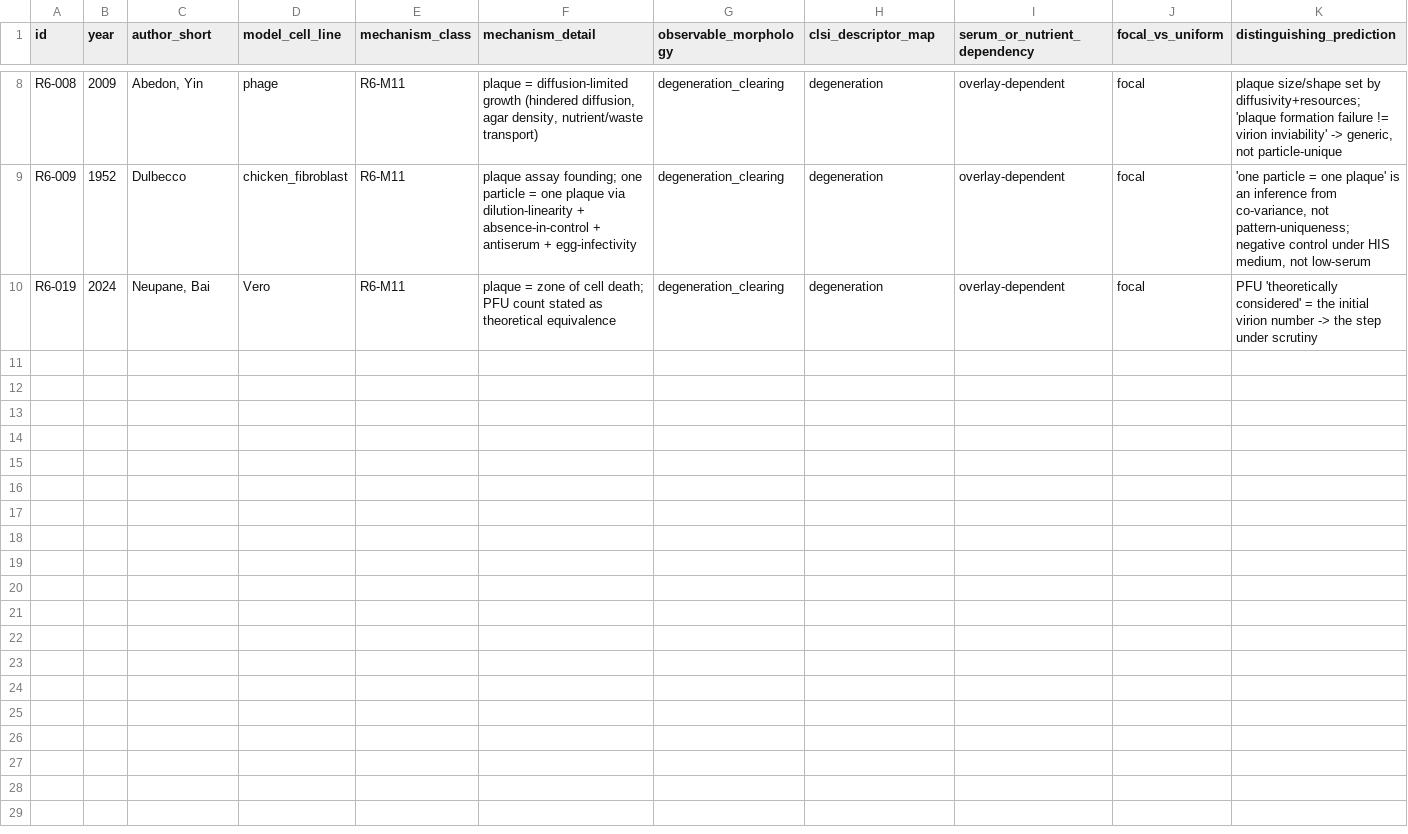
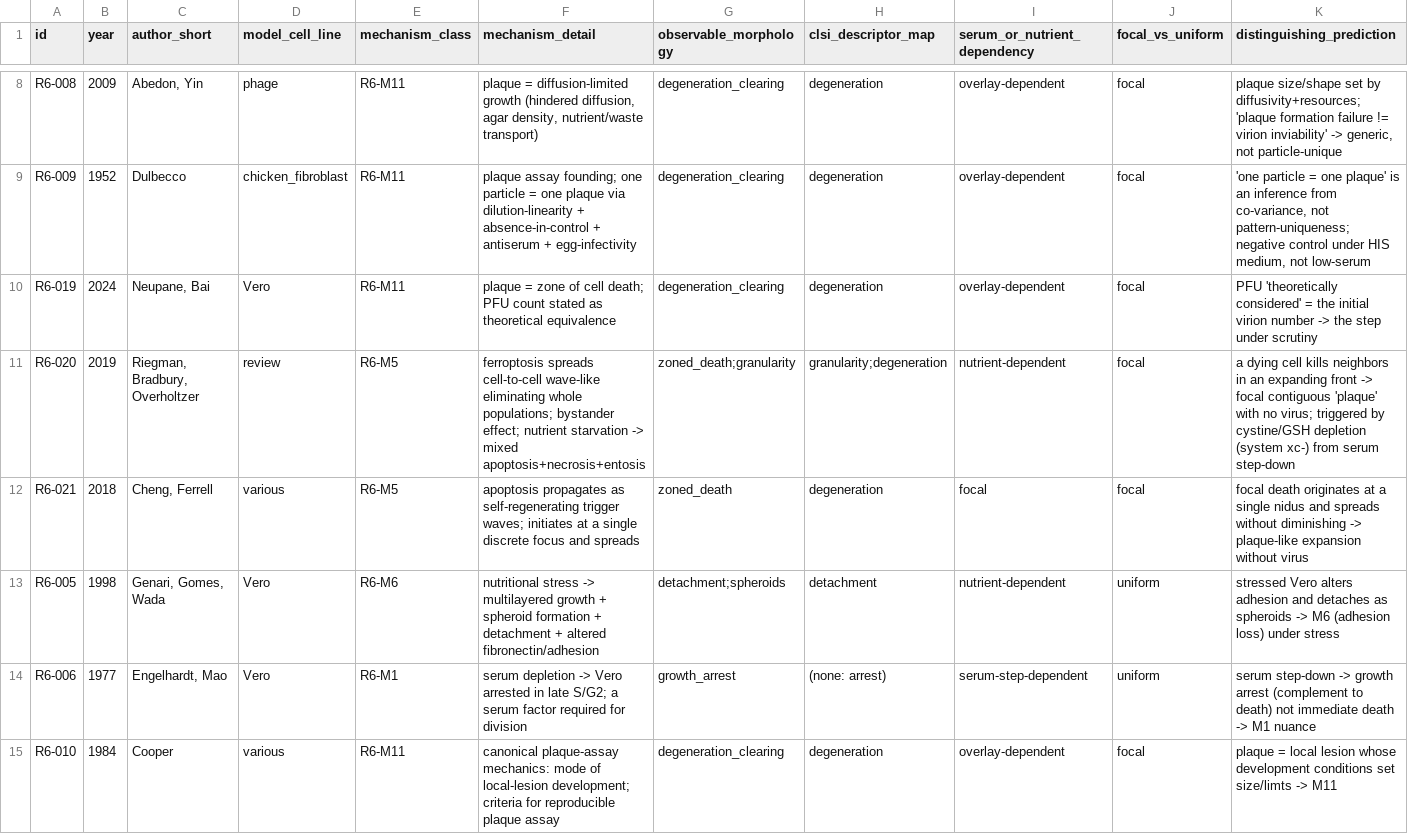
Before and after one commit to albert-mathews/serum-and-cytopathic-morphology, a CSV file: r6_nonviral_morphology_mechanisms/R6_useful.csv, drawn as a sheet; only a part is shown, gaps mark what is left out; rows hold the shown columns only; the diff covers the shown part only; the diff names each change by its address in the sheet, - before the commit and + after, or states it on an @@ line.

```diff
--- a/r6_nonviral_morphology_mechanisms/R6_useful.csv
+++ b/r6_nonviral_morphology_mechanisms/R6_useful.csv
+row 11: R6-020 | 2019 | Riegman, Bradbury, Overholtzer | review | R6-M5 | ferroptosis spreads cell-to-cell wave-like eliminating whole populations; bystander effect; nutrient starvation -> mixed apoptosis+necrosis+entosis | zoned_death;granularity | granularity;degeneration | nutrient-dependent | focal | a dying cell kills neighbors in an expanding front -> focal contiguous 'plaque' with no virus; triggered by cystine/GSH depletion (system xc-) from serum step-down
+row 12: R6-021 | 2018 | Cheng, Ferrell | various | R6-M5 | apoptosis propagates as self-regenerating trigger waves; initiates at a single discrete focus and spreads | zoned_death | degeneration | focal | focal | focal death originates at a single nidus and spreads without diminishing -> plaque-like expansion without virus
+row 13: R6-005 | 1998 | Genari, Gomes, Wada | Vero | R6-M6 | nutritional stress -> multilayered growth + spheroid formation + detachment + altered fibronectin/adhesion | detachment;spheroids | detachment | nutrient-dependent | uniform | stressed Vero alters adhesion and detaches as spheroids -> M6 (adhesion loss) under stress
+row 14: R6-006 | 1977 | Engelhardt, Mao | Vero | R6-M1 | serum depletion -> Vero arrested in late S/G2; a serum factor required for division | growth_arrest | (none: arrest) | serum-step-dependent | uniform | serum step-down -> growth arrest (complement to death) not immediate death -> M1 nuance
+row 15: R6-010 | 1984 | Cooper | various | R6-M11 | canonical plaque-assay mechanics: mode of local-lesion development; criteria for reproducible plaque assay | degeneration_clearing | degeneration | overlay-dependent | focal | plaque = local lesion whose development conditions set size/limts -> M11
```
Also changed, not shown: 5 added rows elsewhere in this file, r6_nonviral_morphology_mechanisms/R6_screened.csv, 8 other files.
